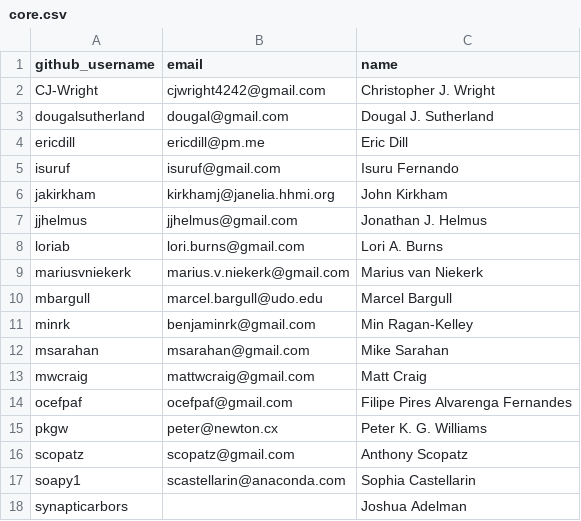
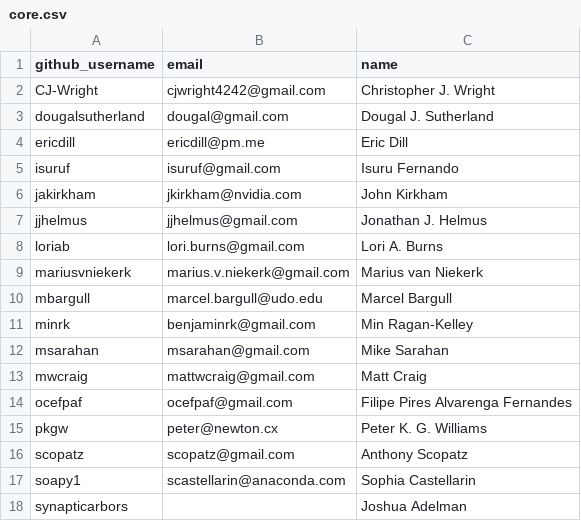
Before and after one commit to conda-forge/governance, a CSV file: src/core.csv, drawn as a sheet.

Commit message:
Merge pull request #827 from jakirkham/update_work_email
Update my work email

```diff
--- a/src/core.csv
+++ b/src/core.csv
@@ -5,3 +5,3 @@ ericdill,ericdill@pm.me,Eric Dill
 isuruf,isuruf@gmail.com,Isuru Fernando
-jakirkham,kirkhamj@janelia.hhmi.org,John Kirkham
+jakirkham,jkirkham@nvidia.com,John Kirkham
 jjhelmus,jjhelmus@gmail.com,Jonathan J. Helmus
```
